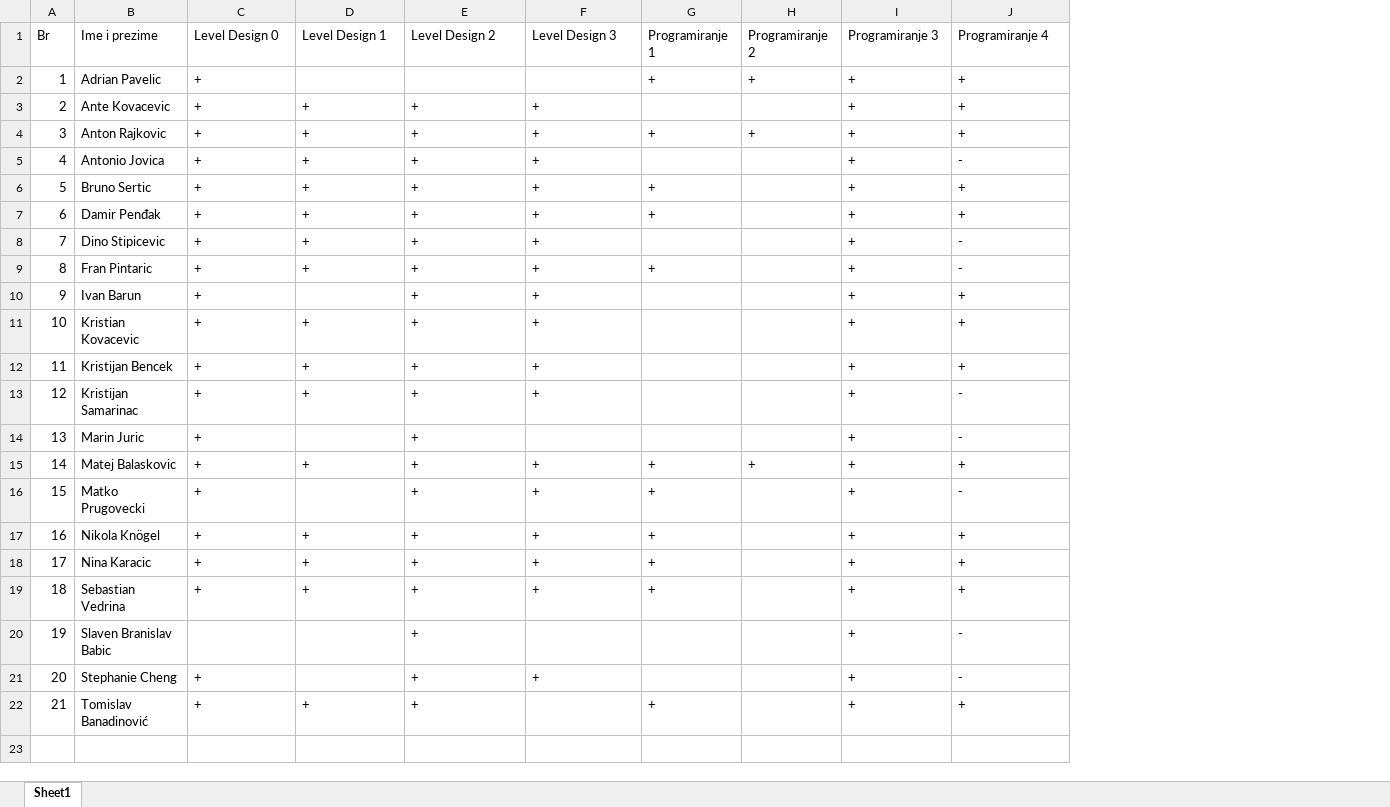
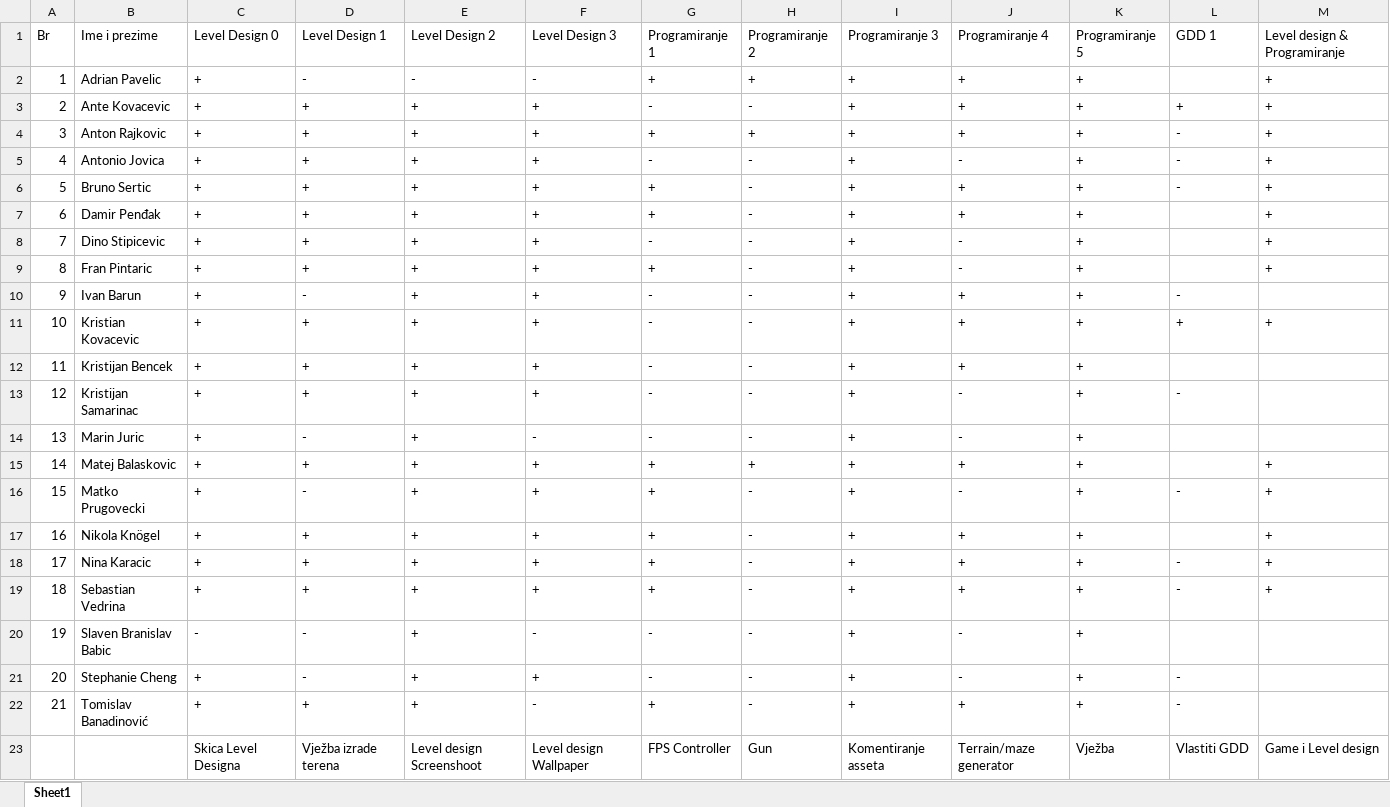
Before and after one commit to Kixoo/Unity_PISMO_Gen3, an Excel workbook: Domace Zadace.xlsx, sheet Sheet1, drawn as a sheet; values as stored, in another font and other column widths than the file's, no cell formats; table styles not drawn; the diff names each change by its address in the sheet, - before the commit and + after, or states it on an @@ line.

```diff
--- a/Domace Zadace.xlsx (sheet Sheet1)
+++ b/Domace Zadace.xlsx (sheet Sheet1)
+column K, rows 1-22: Programiranje 5 | + | + | + | + | + | + | + | + | + | + | + | + | + | + | + | + | + | + | + | + | +
+column L, rows 1-22: GDD 1 |  | + | - | - | - |  |  |  | - | + |  | - |  |  | - |  | - | - |  | - | -
+column M, rows 1-19: Level design & Programiranje | + | + | + | + | + | + | + | + |  | + |  |  |  | + | + | + | + | +
-D2: (empty)
+D2: -
-E2: (empty)
+E2: -
-F2: (empty)
+F2: -
-G3: (empty)
+G3: -
-H3: (empty)
+H3: -
-G5: (empty)
+G5: -
-H5:H14: (empty)
+H5:H14: -
-G8: (empty)
+G8: -
-D10: (empty)
+D10: -
-G10:G14: (empty)
+G10:G14: -
-D14: (empty)
+D14: -
-F14: (empty)
+F14: -
-D16: (empty)
+D16: -
-H16:H22: (empty)
+H16:H22: -
-C20: (empty)
+C20: -
-D20:D21: (empty)
+D20:D21: -
-F20: (empty)
+F20: -
-G20:G21: (empty)
+G20:G21: -
-F22: (empty)
+F22: -
+row 23:  |  | Skica Level Designa | Vježba izrade terena | Level design Screenshoot | Level design Wallpaper | FPS Controller | Gun | Komentiranje asseta | Terrain/maze generator | Vježba | Vlastiti GDD | Game i Level design
```
Also changed, not shown: cell formats, 8 other files.
